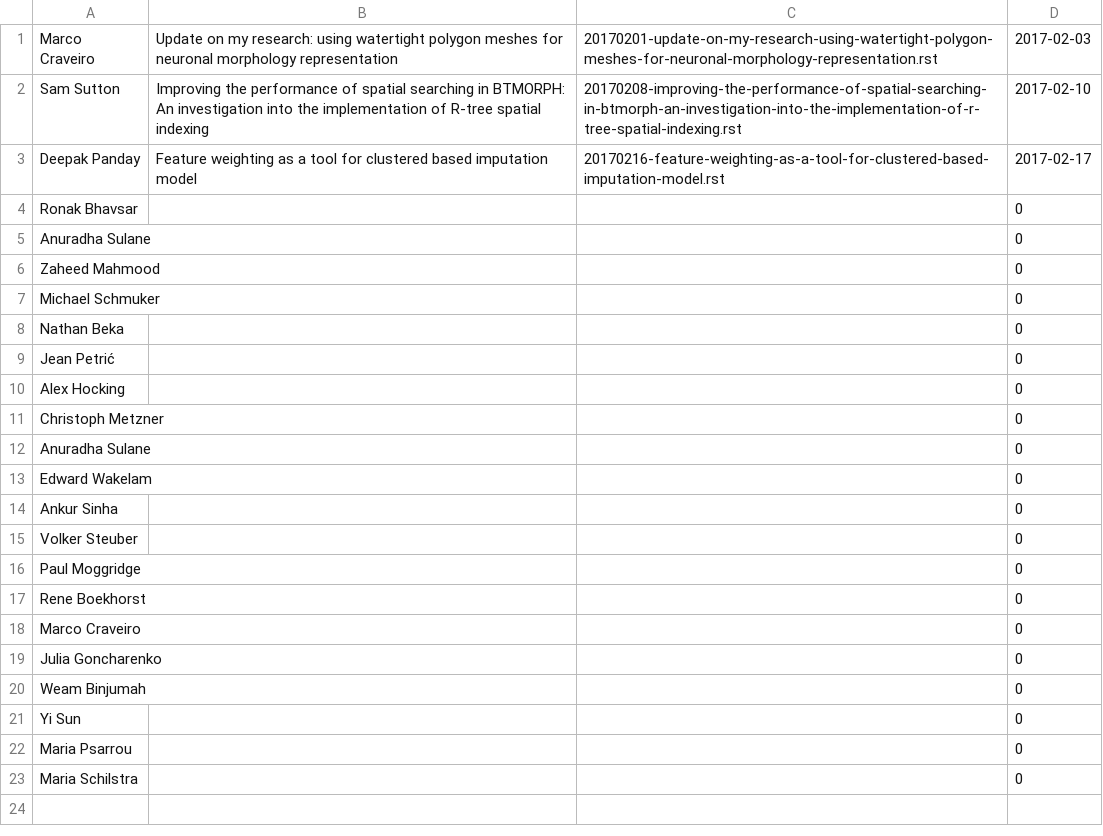
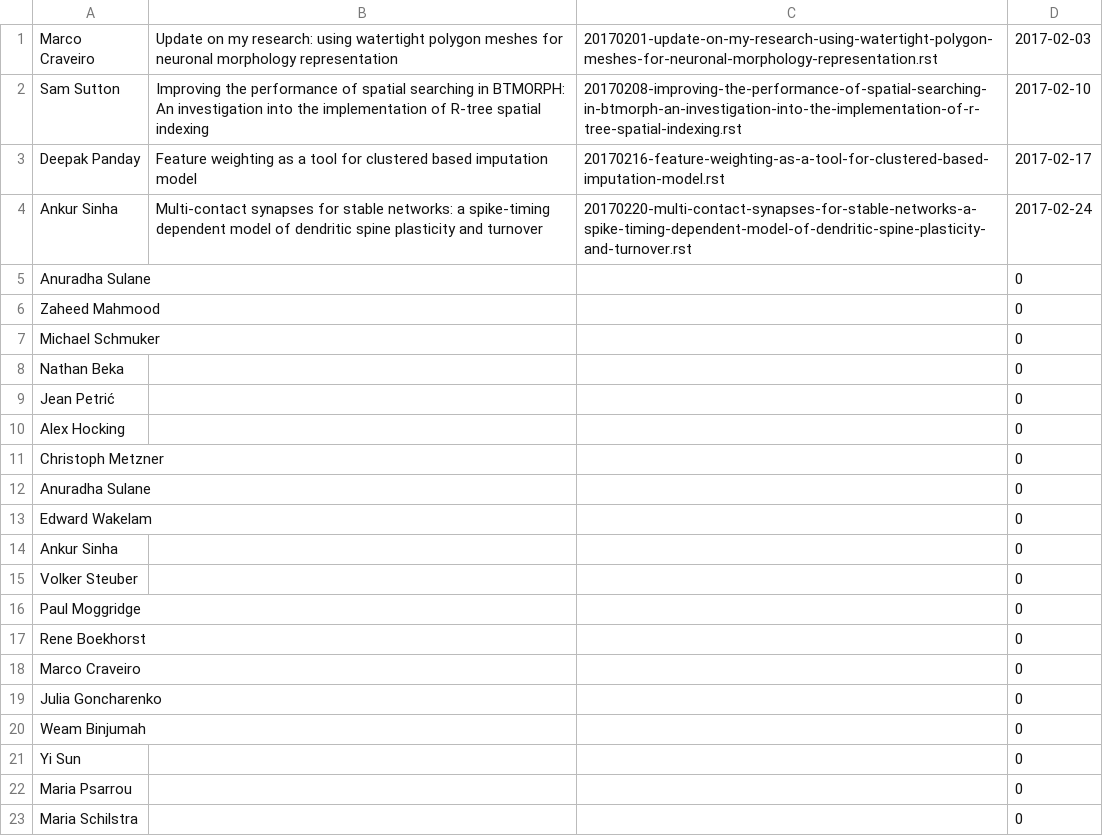
Before and after one commit to UHBiocomputation/UH-biocomputation-web, a CSV file: scripts/rota-data-2017.csv, drawn as a sheet; removed rows and columns are numbered as before the commit, all else as after; the diff names each change by its address in the sheet, - before the commit and + after, or states it on an @@ line.

```diff
--- a/scripts/rota-data-2017.csv
+++ b/scripts/rota-data-2017.csv
-row 4: Ronak Bhavsar |  |  | 0
+row 4: Ankur Sinha | Multi-contact synapses for stable networks: a spike-timing dependent model of dendritic spine plasticity and turnover | 20170220-multi-contact-synapses-for-stable-networks-a-spike-timing-dependent-model-of-dendritic-spine-plasticity-and-turnover.rst | 2017-02-24
```
Also changed, not shown: 3 other files.
